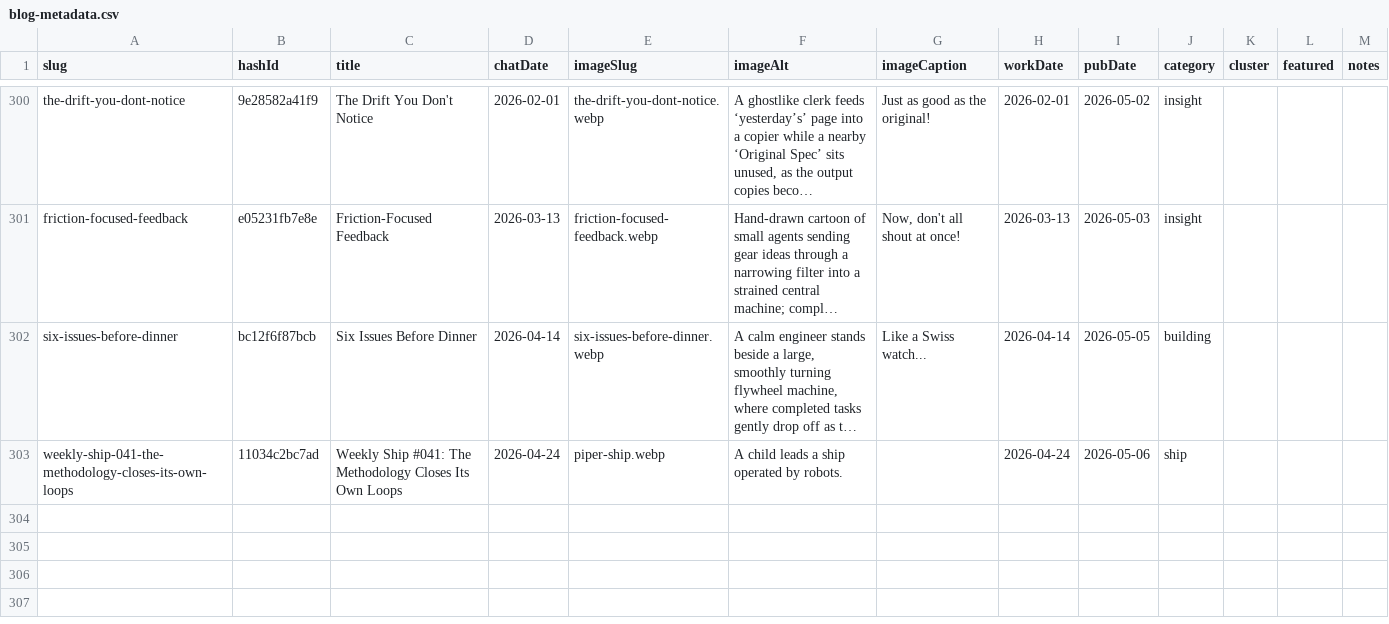
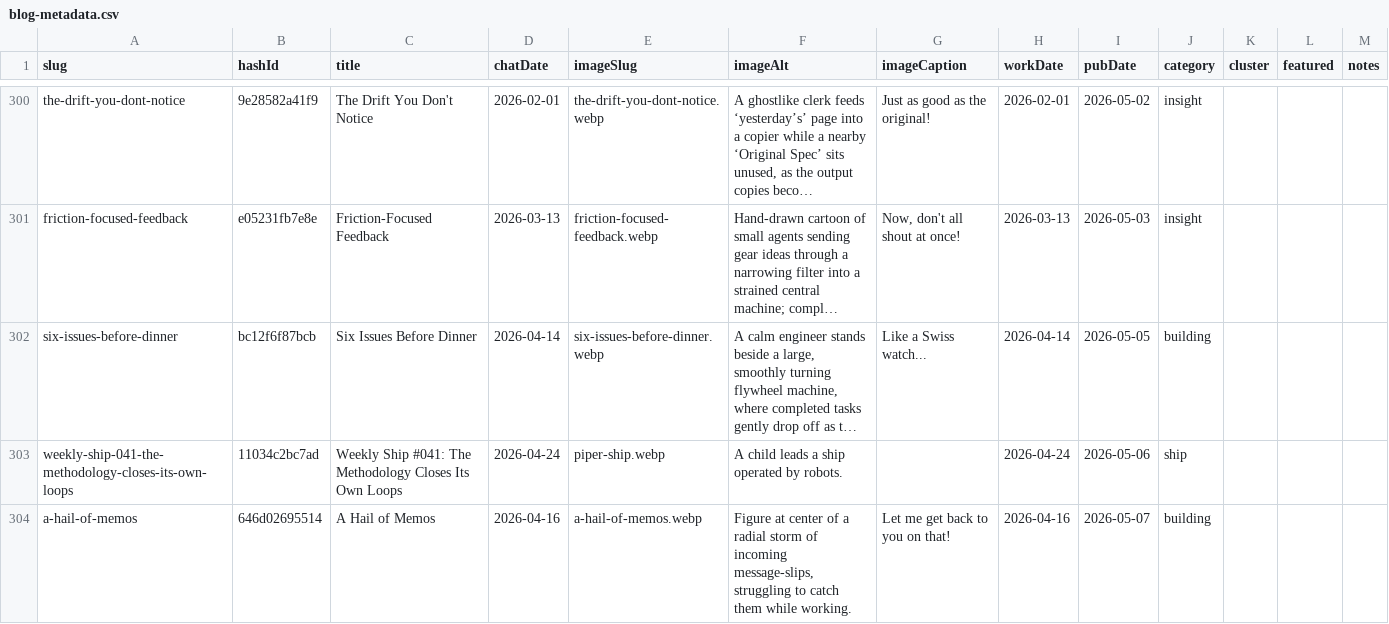
Before and after one commit to mediajunkie/piper-morgan-website, a CSV file: data/blog-metadata.csv, drawn as a sheet; only a part is shown, gaps mark what is left out; long unchanged cells end in …; the diff names each change by its address in the sheet, - before the commit and + after, or states it on an @@ line.

Commit message:
Add blog post: A Hail of Memos

```diff
--- a/data/blog-metadata.csv
+++ b/data/blog-metadata.csv
+row 304: a-hail-of-memos | 646d02695514 | A Hail of Memos | 2026-04-16 | a-hail-of-memos.webp | Figure at center of a radial storm of incoming message-slips, struggling to catch them while working. | Let me get back to you on that! | 2026-04-16 | 2026-05-07 | building
```
Also changed, not shown: 3 other files.
